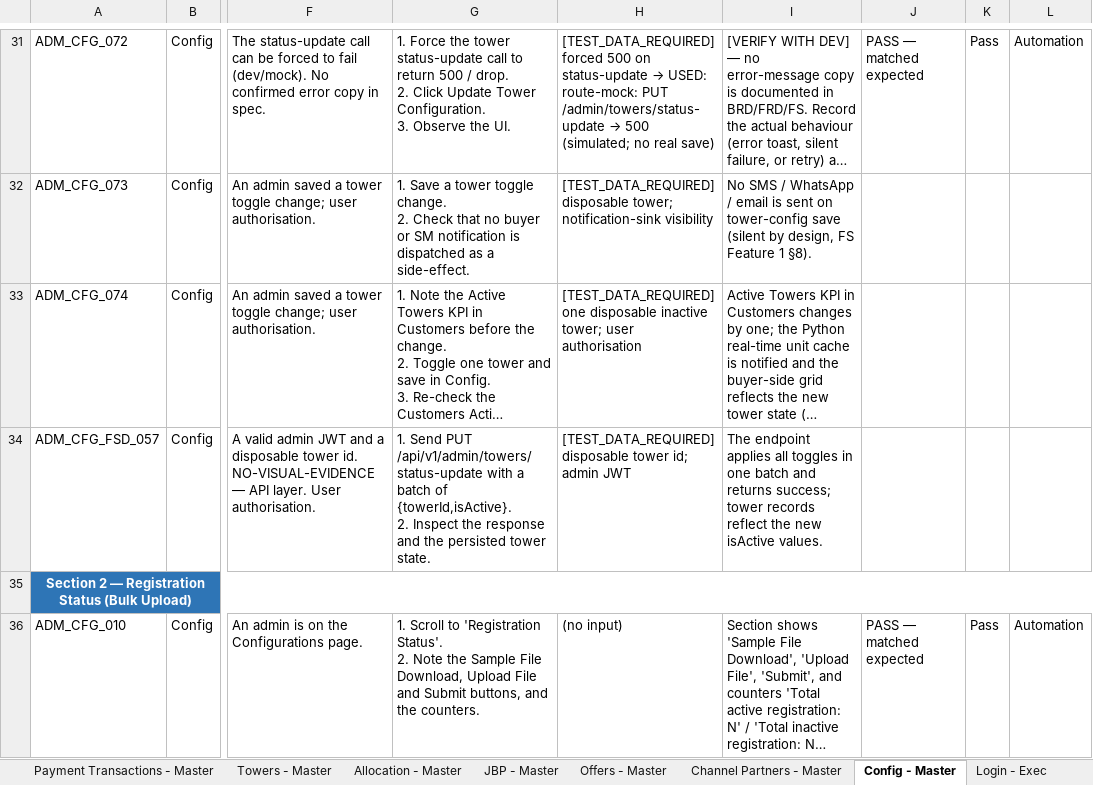
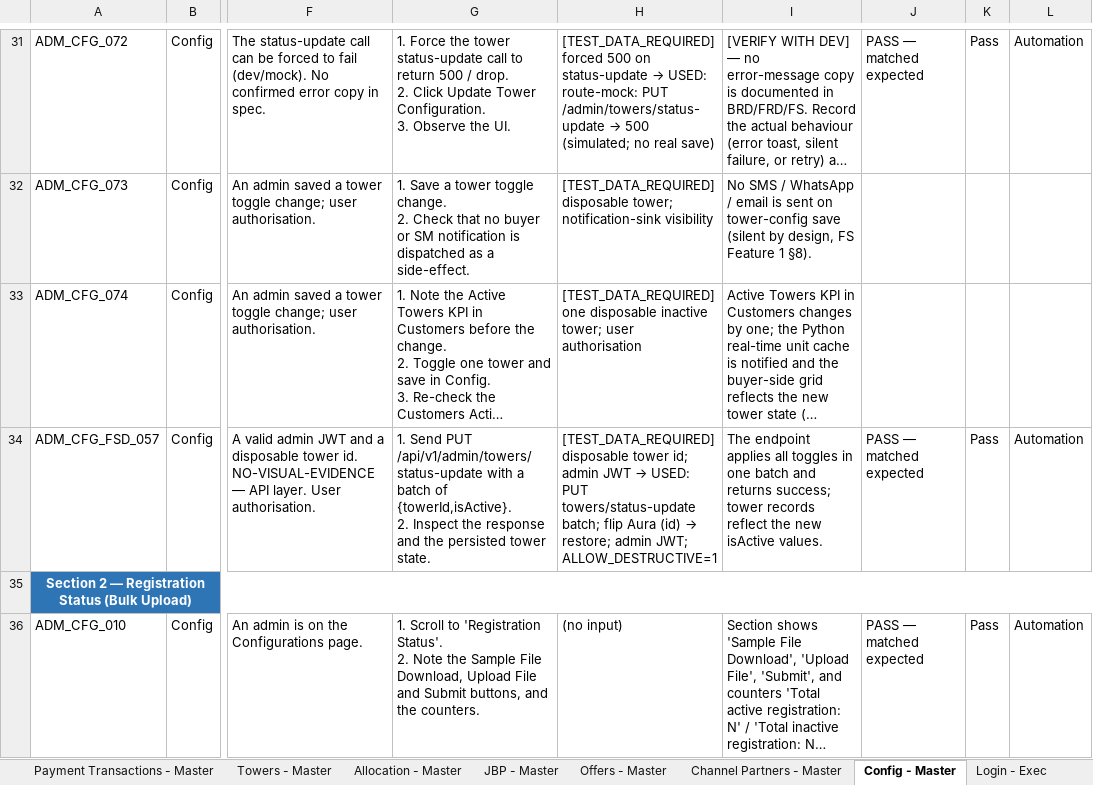
Before and after one commit to Anjalijha2/AI-Automation-hoabl, an Excel workbook: manual-qa-repository/07-execution/TestCases-AdminPortal.xlsx, sheet Config - Master, drawn as a sheet; only a part is shown, gaps mark what is left out; long unchanged cells end in …; values as stored, in another font and other column widths than the file's, no borders; the diff names each change by its address in the sheet, - before the commit and + after, or states it on an @@ line.

```diff
--- a/manual-qa-repository/07-execution/TestCases-AdminPortal.xlsx (sheet Config - Master)
+++ b/manual-qa-repository/07-execution/TestCases-AdminPortal.xlsx (sheet Config - Master)
@@ H34: …admin JWT → …admin JWT → USED: PUT towers/status-update batch; flip Aura (id) → restore; admin JWT; ALLOW_DESTRUCTIVE=1 @@
-J34: (empty)
+J34: PASS — matched expected
-K34: (empty)
+K34: Pass
-L34: (empty)
+L34: Automation
```
Also changed, not shown: sheet Config - Exec, 2 other files.
